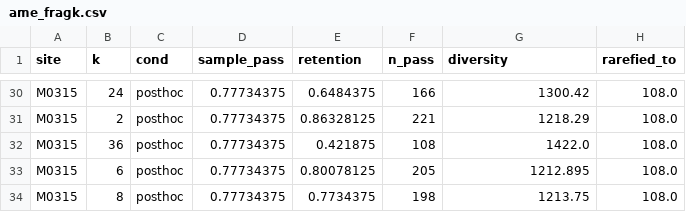
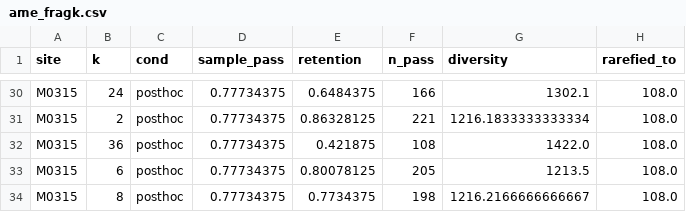
Before and after one commit to 0merle0/cleo, a CSV file: paper/figures/data/ame_fragk.csv, drawn as a sheet; only a part is shown, gaps mark what is left out; the diff covers the shown part only; the diff names each change by its address in the sheet, - before the commit and + after, or states it on an @@ line.

```diff
--- a/paper/figures/data/ame_fragk.csv
+++ b/paper/figures/data/ame_fragk.csv
-G30 (diversity): 1300.42
+G30 (diversity): 1302.1
-G31 (diversity): 1218.29
+G31 (diversity): 1216.1833333333334
-G33 (diversity): 1212.895
+G33 (diversity): 1213.5
-G34 (diversity): 1213.75
+G34 (diversity): 1216.2166666666667
```
Also changed, not shown: 23 edited cells elsewhere in this file, 2 other files.
